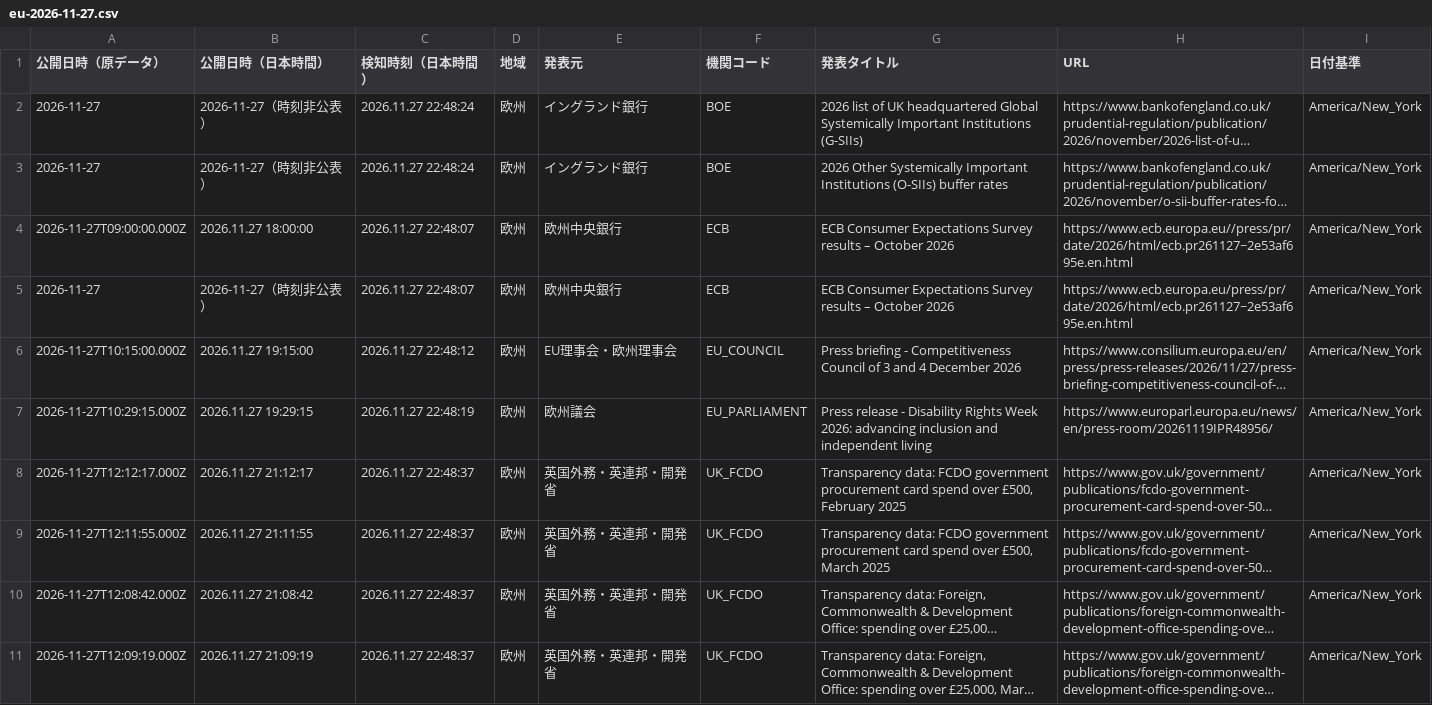
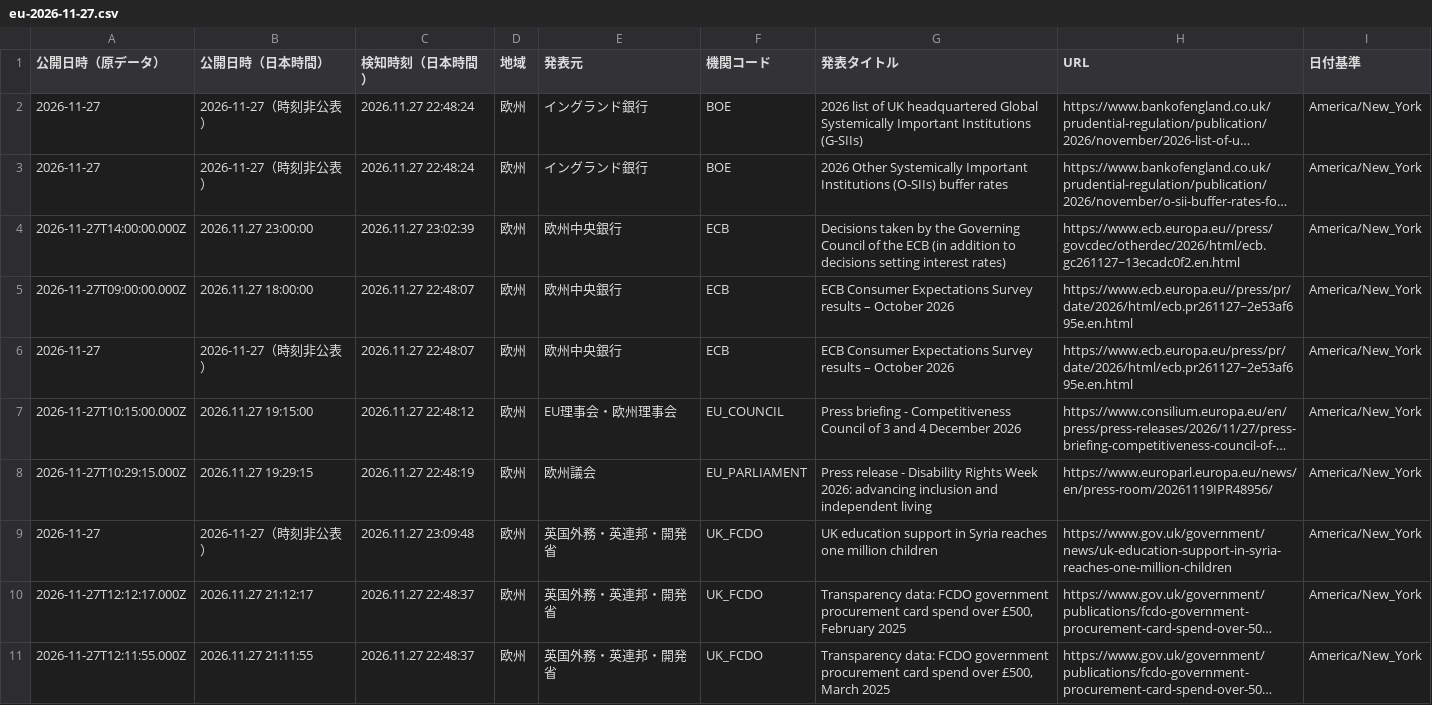
Before and after one commit to NewMill-cmd/kankocho-news-archive, a CSV file: data/eu/eu-2026-11-27.csv, drawn as a sheet; only a part is shown; the shorter side is filled out with more unchanged rows; long unchanged cells end in …; the diff names each change by its address in the sheet, - before the commit and + after, or states it on an @@ line.

Commit message:
Archive eu news 2026-11-27

```diff
--- a/data/eu/eu-2026-11-27.csv
+++ b/data/eu/eu-2026-11-27.csv
+row 4: 2026-11-27T14:00:00.000Z | 2026.11.27 23:00:00 | 2026.11.27 23:02:39 | 欧州 | 欧州中央銀行 | ECB | Decisions taken by the Governing Council of the ECB (in addition to decisions setting interest rates) | https://www.ecb.europa.eu//press/govcdec/otherdec/2026/html/ecb.gc261127~13ecadc0f2.en.html | America/New_York
+row 9: 2026-11-27 | 2026-11-27（時刻非公表） | 2026.11.27 23:09:48 | 欧州 | 英国外務・英連邦・開発省 | UK_FCDO | UK education support in Syria reaches one million children | https://www.gov.uk/government/news/uk-education-support-in-syria-reaches-one-million-children | America/New_York
```
